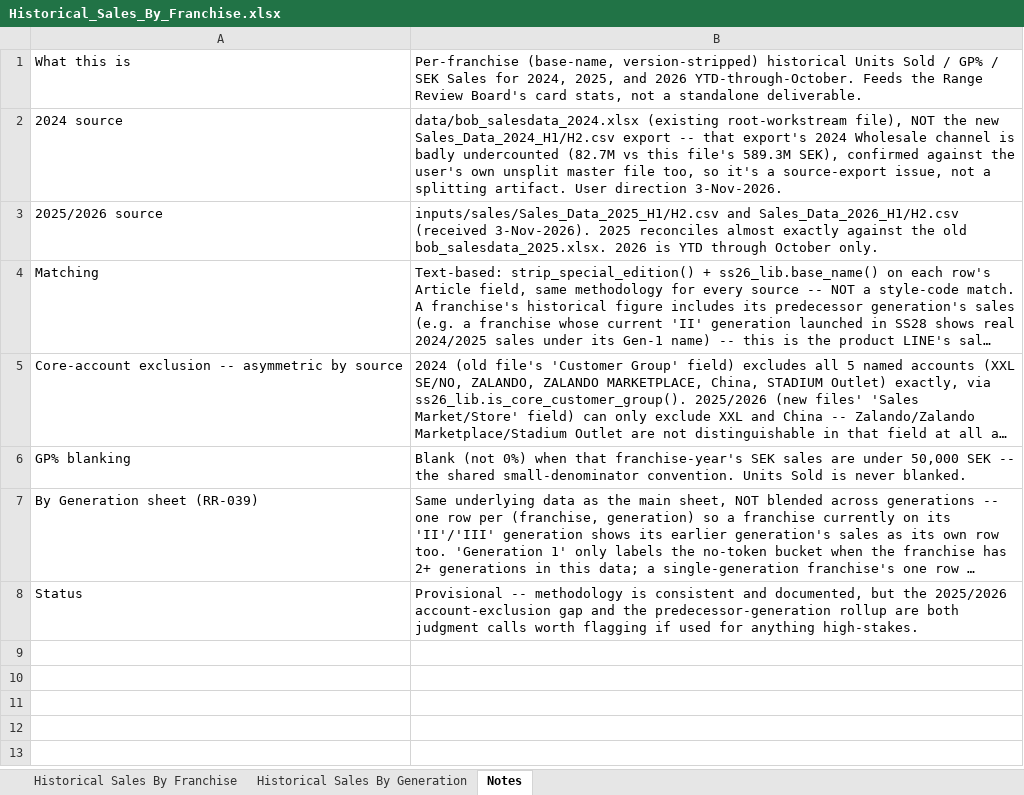
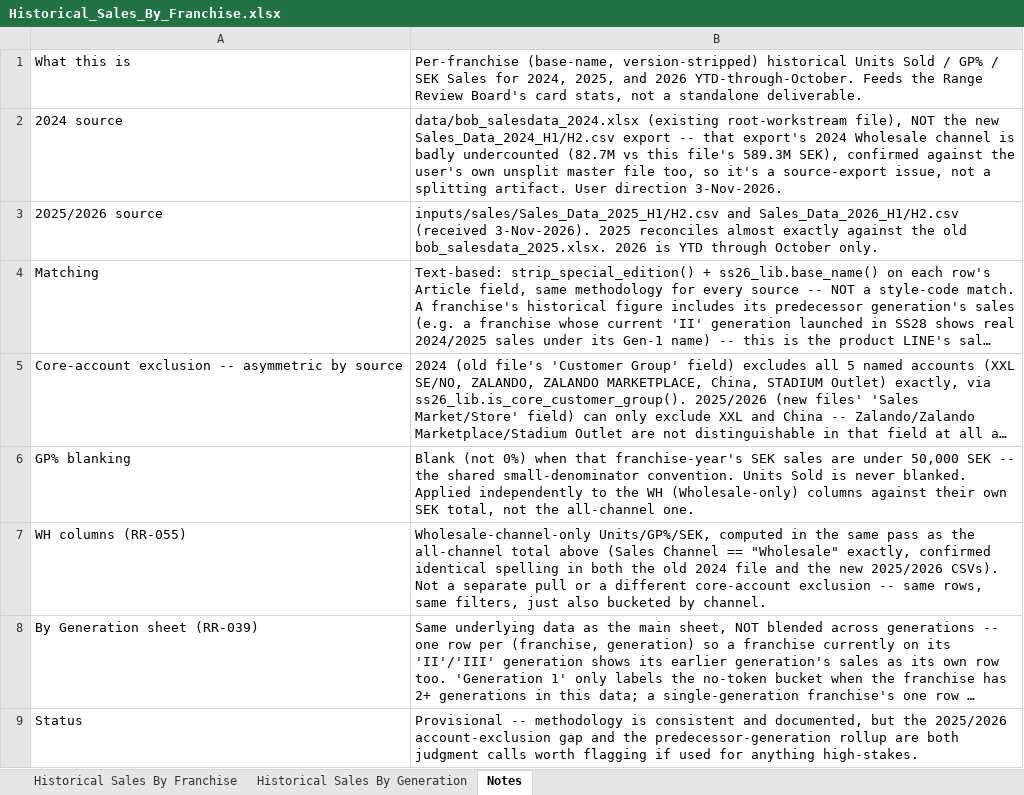
Before and after one commit to surflongboard/project_bob, an Excel workbook: data/range_review/outputs/Historical_Sales_By_Franchise.xlsx, sheet Notes, drawn as a sheet; long unchanged cells end in …; values as stored, in another font and other column widths than the file's, no borders; the diff names each change by its address in the sheet, - before the commit and + after, or states it on an @@ line.

```diff
--- a/data/range_review/outputs/Historical_Sales_By_Franchise.xlsx (sheet Notes)
+++ b/data/range_review/outputs/Historical_Sales_By_Franchise.xlsx (sheet Notes)
-B6: …never blanked.
+B6: …never blanked. Applied independently to the WH (Wholesale-only) columns against their own SEK total, not the all-channel one.
+row 7: WH columns (RR-055) | Wholesale-channel-only Units/GP%/SEK, computed in the same pass as the all-channel total above (Sales Channel == "Wholesale" exactly, confirmed identical spelling in both the old 2024 file and the new 2025/2026 CSVs). Not a separate pull or a different core-account exclusion -- same rows, same filters, just also bucketed by channel.
```
Also changed, not shown: sheet Historical Sales By Franchise, sheet Historical Sales By Generation, 5 other files.
